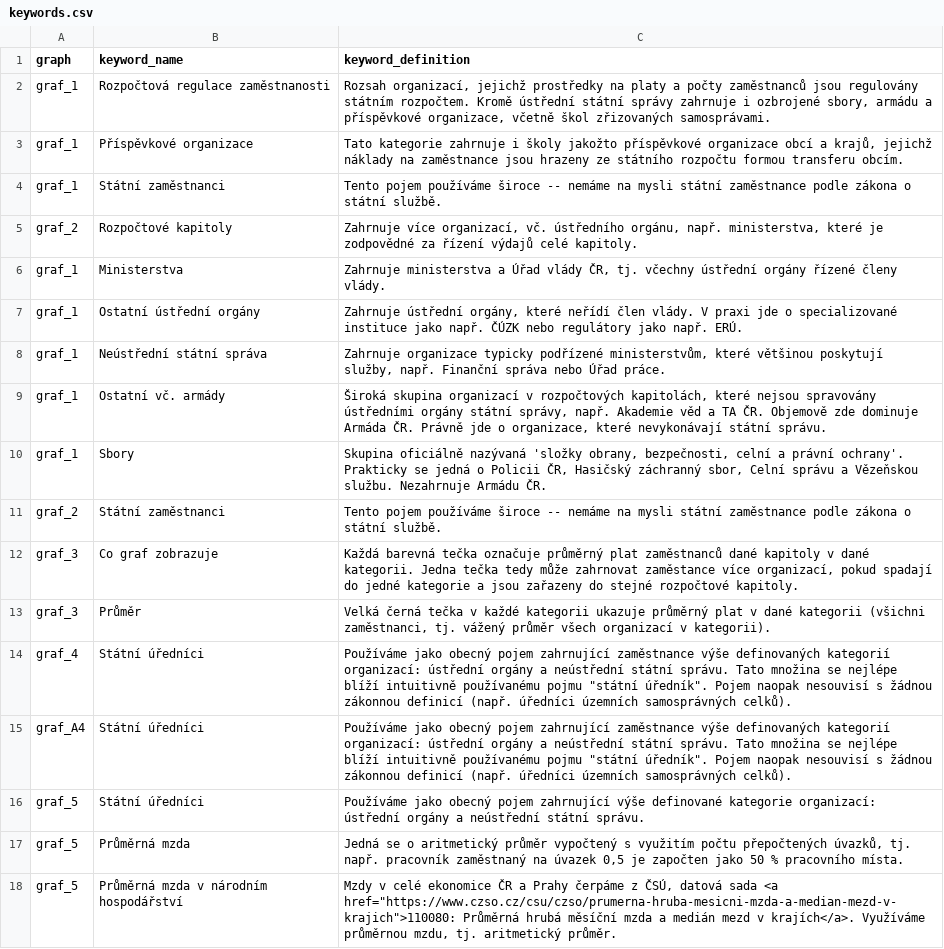
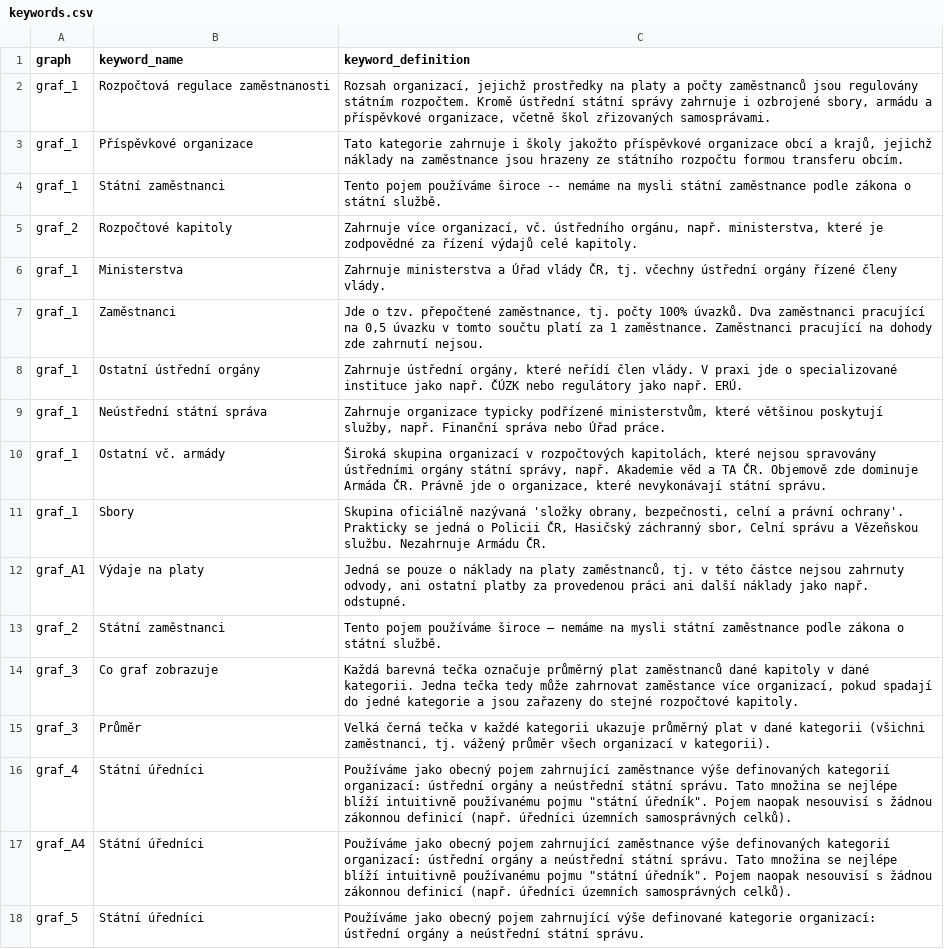
Before and after one commit to dan-bart/urednici_2021, a CSV file: keywords.csv, drawn as a sheet; only a part is shown; the shorter side is filled out with more unchanged rows.

Commit message:
keywords add + clean up

```diff
--- a/keywords.csv
+++ b/keywords.csv
@@ -6,2 +6,3 @@
 "graf_1","Ministerstva","Zahrnuje ministerstva a Úřad vlády ČR, tj. včechny ústřední orgány řízené členy vlády."
+"graf_1","Zaměstnanci","Jde o tzv. přepočtené zaměstnance, tj. počty 100% úvazků. Dva zaměstnanci pracující na 0,5 úvazku v tomto součtu platí za 1 zaměstnance. Zaměstnanci pracující na dohody zde zahrnutí nejsou."
 "graf_1","Ostatní ústřední orgány","Zahrnuje ústřední orgány, které neřídí člen vlády. V praxi jde o specializované instituce jako např. ČÚZK nebo regulátory jako např. ERÚ."
@@ -10,3 +11,4 @@
 "graf_1","Sbory","Skupina oficiálně nazývaná 'složky obrany, bezpečnosti, celní a právní ochrany'. Prakticky se jedná o Policii ČR, Hasičský záchranný sbor, Celní správu a Vězeňskou službu. Nezahrnuje Armádu ČR."
-"graf_2","Státní zaměstnanci","Tento pojem používáme široce -- nemáme na mysli státní zaměstnance podle zákona o státní službě."
+"graf_A1","Výdaje na platy","Jedná se pouze o náklady na platy zaměstnanců, tj. v této částce nejsou zahrnuty odvody, ani ostatní platby za provedenou práci ani další náklady jako např. odstupné."
+"graf_2","Státní zaměstnanci","Tento pojem používáme široce – nemáme na mysli státní zaměstnance podle zákona o státní službě."
 "graf_3","Co graf zobrazuje","Každá barevná tečka označuje průměrný plat zaměstnanců dané kapitoly v dané kategorii. Jedna tečka tedy může zahrnovat zaměstance více organizací, pokud spadají do jedné kategorie a jsou zařazeny do stejné rozpočtové kapitoly."
```
